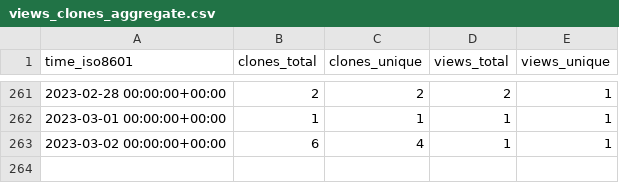
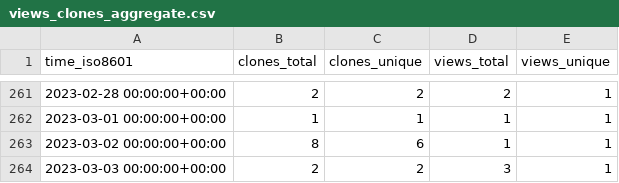
Before and after one commit to SuperSpaceEye/LifeEngineExtended, a CSV file: SuperSpaceEye/LifeEngineExtended/ghrs-data/views_clones_aggregate.csv, drawn as a sheet; only a part is shown, gaps mark what is left out.

```diff
--- a/SuperSpaceEye/LifeEngineExtended/ghrs-data/views_clones_aggregate.csv
+++ b/SuperSpaceEye/LifeEngineExtended/ghrs-data/views_clones_aggregate.csv
@@ -262,2 +262,3 @@ time_iso8601,clones_total,clones_unique,views_total,views_unique
 2023-03-01 00:00:00+00:00,1,1,1,1
-2023-03-02 00:00:00+00:00,6,4,1,1
+2023-03-02 00:00:00+00:00,8,6,1,1
+2023-03-03 00:00:00+00:00,2,2,3,1
```
Also changed, not shown: 1 other file.
